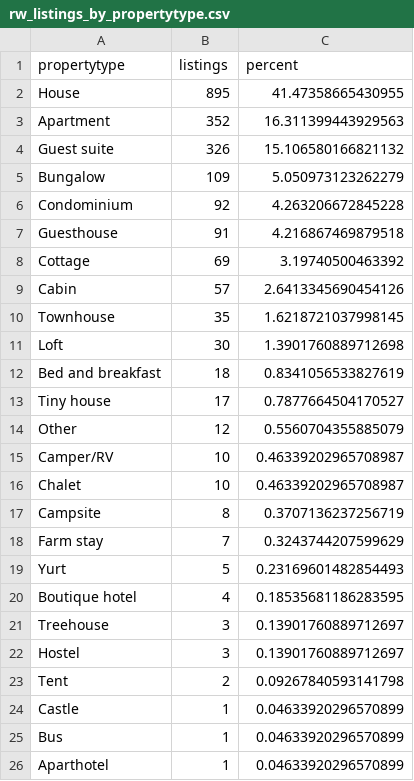
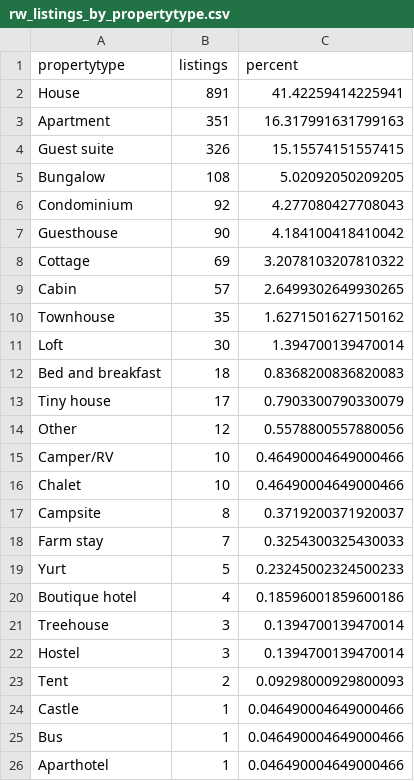
Before and after one commit to waghrayrashi/airbnb_analysis, a CSV file: static/data/rw_listings_by_propertytype.csv, drawn as a sheet.

```diff
--- a/static/data/rw_listings_by_propertytype.csv
+++ b/static/data/rw_listings_by_propertytype.csv
@@ -1,26 +1,26 @@
 propertytype,listings,percent
-House,895,41.47358665430955
-Apartment,352,16.311399443929563
-Guest suite,326,15.106580166821132
-Bungalow,109,5.050973123262279
-Condominium,92,4.263206672845228
-Guesthouse,91,4.216867469879518
-Cottage,69,3.19740500463392
-Cabin,57,2.6413345690454126
-Townhouse,35,1.6218721037998145
-Loft,30,1.3901760889712698
-Bed and breakfast,18,0.8341056533827619
-Tiny house,17,0.7877664504170527
-Other,12,0.5560704355885079
-Camper/RV,10,0.46339202965708987
-Chalet,10,0.46339202965708987
-Campsite,8,0.3707136237256719
-Farm stay,7,0.3243744207599629
-Yurt,5,0.23169601482854493
-Boutique hotel,4,0.18535681186283595
-Treehouse,3,0.13901760889712697
-Hostel,3,0.13901760889712697
-Tent,2,0.09267840593141798
-Castle,1,0.04633920296570899
-Bus,1,0.04633920296570899
-Aparthotel,1,0.04633920296570899
+House,891,41.42259414225941
+Apartment,351,16.317991631799163
+Guest suite,326,15.15574151557415
+Bungalow,108,5.02092050209205
+Condominium,92,4.277080427708043
+Guesthouse,90,4.184100418410042
+Cottage,69,3.2078103207810322
+Cabin,57,2.6499302649930265
+Townhouse,35,1.6271501627150162
+Loft,30,1.394700139470014
+Bed and breakfast,18,0.8368200836820083
+Tiny house,17,0.7903300790330079
+Other,12,0.5578800557880056
+Camper/RV,10,0.46490004649000466
+Chalet,10,0.46490004649000466
+Campsite,8,0.3719200371920037
+Farm stay,7,0.3254300325430033
+Yurt,5,0.23245002324500233
+Boutique hotel,4,0.18596001859600186
+Treehouse,3,0.1394700139470014
+Hostel,3,0.1394700139470014
+Tent,2,0.09298000929800093
+Castle,1,0.046490004649000466
+Bus,1,0.046490004649000466
+Aparthotel,1,0.046490004649000466
```
Also changed, not shown: static/data/rw_highest_priced_neighbourhoods.csv, static/data/rw_listings.csv, 18 other files.
